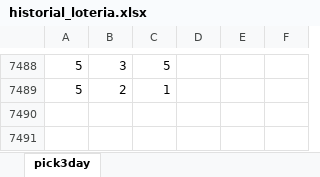
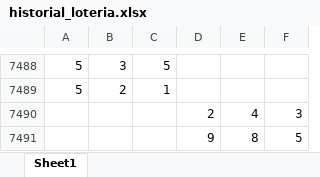
Before and after one commit to LuciaVega-L/LabEstocasticos-Loteria, an Excel workbook: Data/historial_loteria.xlsx, sheet Sheet1, drawn as a sheet; only a part is shown, gaps mark what is left out; values as stored, in another font and other column widths than the file's, no borders; the diff names each change by its address in the sheet, - before the commit and + after, or states it on an @@ line.

```diff
--- a/Data/historial_loteria.xlsx (sheet Sheet1)
+++ b/Data/historial_loteria.xlsx (sheet Sheet1)
-sheet tab: pick3day
+sheet tab: Sheet1
+row 7490:  |  |  | 2 | 4 | 3
+row 7491:  |  |  | 9 | 8 | 5
```
Also changed, not shown: 2 other files.
